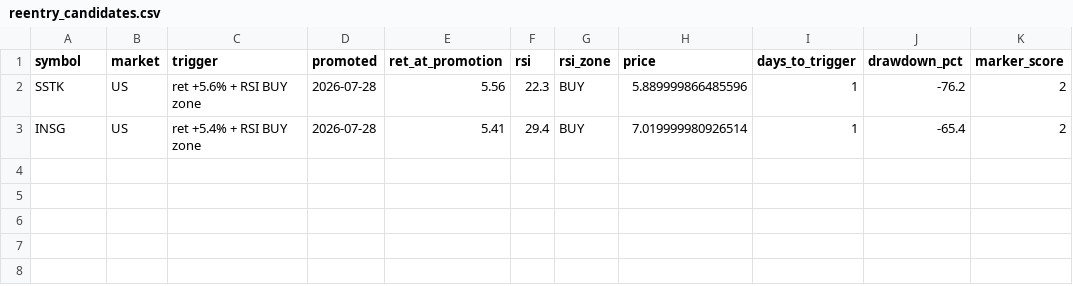
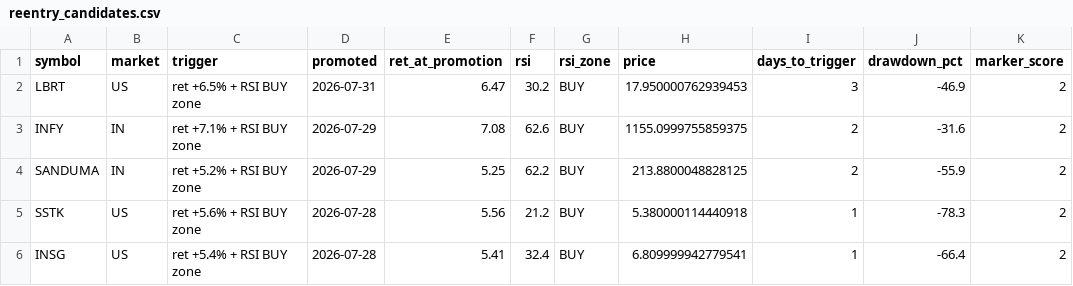
Before and after one commit to herrrickshaw/global-market-research-platform, a CSV file: market-pipeline/code/python_files/reports/reentry_candidates.csv, drawn as a sheet.

```diff
--- a/market-pipeline/code/python_files/reports/reentry_candidates.csv
+++ b/market-pipeline/code/python_files/reports/reentry_candidates.csv
@@ -1,3 +1,6 @@
 symbol,market,trigger,promoted,ret_at_promotion,rsi,rsi_zone,price,days_to_trigger,drawdown_pct,marker_score
-SSTK,US,ret +5.6% + RSI BUY zone,2026-07-28,5.56,22.3,BUY,5.889999866485596,1,-76.2,2
-INSG,US,ret +5.4% + RSI BUY zone,2026-07-28,5.41,29.4,BUY,7.019999980926514,1,-65.4,2
+LBRT,US,ret +6.5% + RSI BUY zone,2026-07-31,6.47,30.2,BUY,17.950000762939453,3,-46.9,2
+INFY,IN,ret +7.1% + RSI BUY zone,2026-07-29,7.08,62.6,BUY,1155.0999755859375,2,-31.6,2
+SANDUMA,IN,ret +5.2% + RSI BUY zone,2026-07-29,5.25,62.2,BUY,213.8800048828125,2,-55.9,2
+SSTK,US,ret +5.6% + RSI BUY zone,2026-07-28,5.56,21.2,BUY,5.380000114440918,1,-78.3,2
+INSG,US,ret +5.4% + RSI BUY zone,2026-07-28,5.41,32.4,BUY,6.809999942779541,1,-66.4,2
```
Also changed, not shown: market-pipeline/code/python_files/reports/playbook_picks.csv, market-pipeline/code/python_files/reports/reentry_recent.csv, 13 other files.
